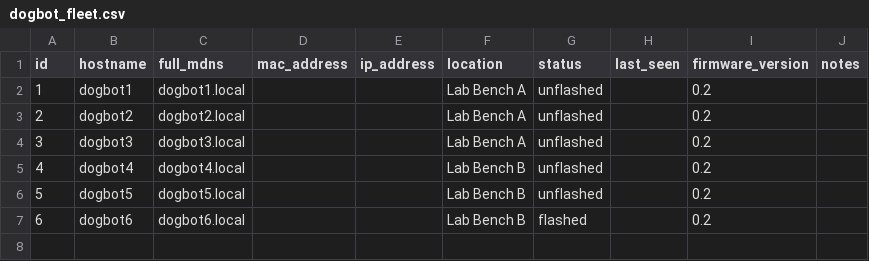
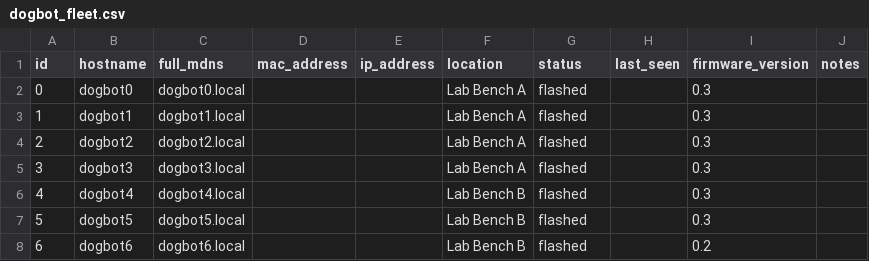
Before and after one commit to meteorinca/mojDogv1, a CSV file: JupYterChaptersYoo/dogbot_fleet.csv, drawn as a sheet.

```diff
--- a/JupYterChaptersYoo/dogbot_fleet.csv
+++ b/JupYterChaptersYoo/dogbot_fleet.csv
@@ -1,7 +1,8 @@
 id,hostname,full_mdns,mac_address,ip_address,location,status,last_seen,firmware_version,notes
-1,dogbot1,dogbot1.local,,,Lab Bench A,unflashed,,0.2,
-2,dogbot2,dogbot2.local,,,Lab Bench A,unflashed,,0.2,
-3,dogbot3,dogbot3.local,,,Lab Bench A,unflashed,,0.2,
-4,dogbot4,dogbot4.local,,,Lab Bench B,unflashed,,0.2,
-5,dogbot5,dogbot5.local,,,Lab Bench B,unflashed,,0.2,
+0,dogbot0,dogbot0.local,,,Lab Bench A,flashed,,0.3,
+1,dogbot1,dogbot1.local,,,Lab Bench A,flashed,,0.3,
+2,dogbot2,dogbot2.local,,,Lab Bench A,flashed,,0.3,
+3,dogbot3,dogbot3.local,,,Lab Bench A,flashed,,0.3,
+4,dogbot4,dogbot4.local,,,Lab Bench B,flashed,,0.3,
+5,dogbot5,dogbot5.local,,,Lab Bench B,flashed,,0.3,
 6,dogbot6,dogbot6.local,,,Lab Bench B,flashed,,0.2,
```
Also changed, not shown: 2 other files.
